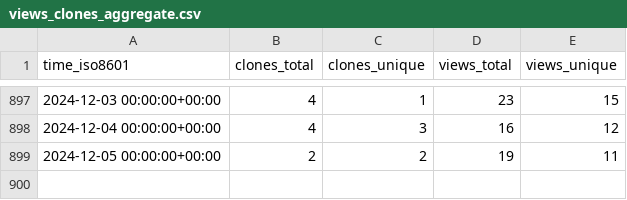
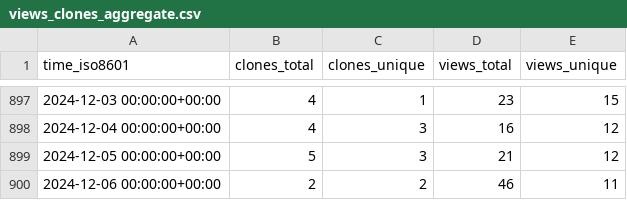
Before and after one commit to awslabs/aws-cloudsaga, a CSV file: awslabs/aws-cloudsaga/ghrs-data/views_clones_aggregate.csv, drawn as a sheet; only a part is shown, gaps mark what is left out.

```diff
--- a/awslabs/aws-cloudsaga/ghrs-data/views_clones_aggregate.csv
+++ b/awslabs/aws-cloudsaga/ghrs-data/views_clones_aggregate.csv
@@ -898,2 +898,3 @@ time_iso8601,clones_total,clones_unique,views_total,views_unique
 2024-12-04 00:00:00+00:00,4,3,16,12
-2024-12-05 00:00:00+00:00,2,2,19,11
+2024-12-05 00:00:00+00:00,5,3,21,12
+2024-12-06 00:00:00+00:00,2,2,46,11
```
Also changed, not shown: 1 other file.
